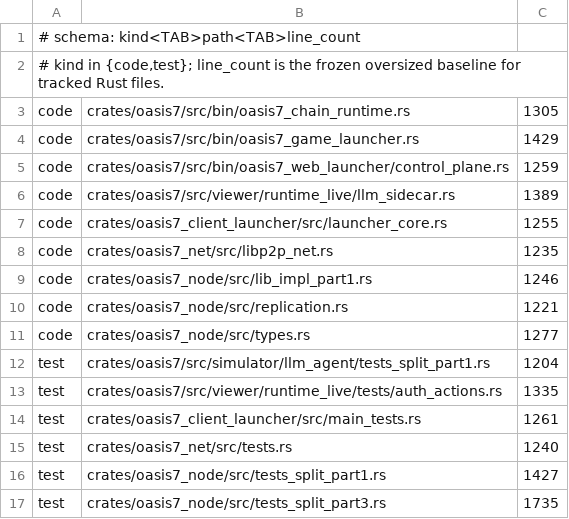
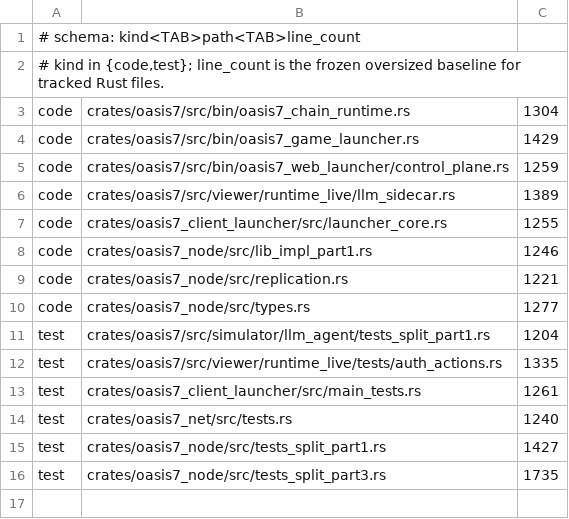
Before and after one commit to eng-cc/oasis7, a TSV file: doc/.governance/rust-oversized-file-baseline.tsv, drawn as a sheet.

```diff
--- a/doc/.governance/rust-oversized-file-baseline.tsv
+++ b/doc/.governance/rust-oversized-file-baseline.tsv
@@ -2,3 +2,3 @@
 # kind in {code,test}; line_count is the frozen oversized baseline for tracked Rust files.
-code	crates/oasis7/src/bin/oasis7_chain_runtime.rs	1305
+code	crates/oasis7/src/bin/oasis7_chain_runtime.rs	1304
 code	crates/oasis7/src/bin/oasis7_game_launcher.rs	1429
@@ -7,3 +7,2 @@ code	crates/oasis7/src/viewer/runtime_live/llm_sidecar.rs	1389
 code	crates/oasis7_client_launcher/src/launcher_core.rs	1255
-code	crates/oasis7_net/src/libp2p_net.rs	1235
 code	crates/oasis7_node/src/lib_impl_part1.rs	1246
```
Also changed, not shown: 16 other files.
